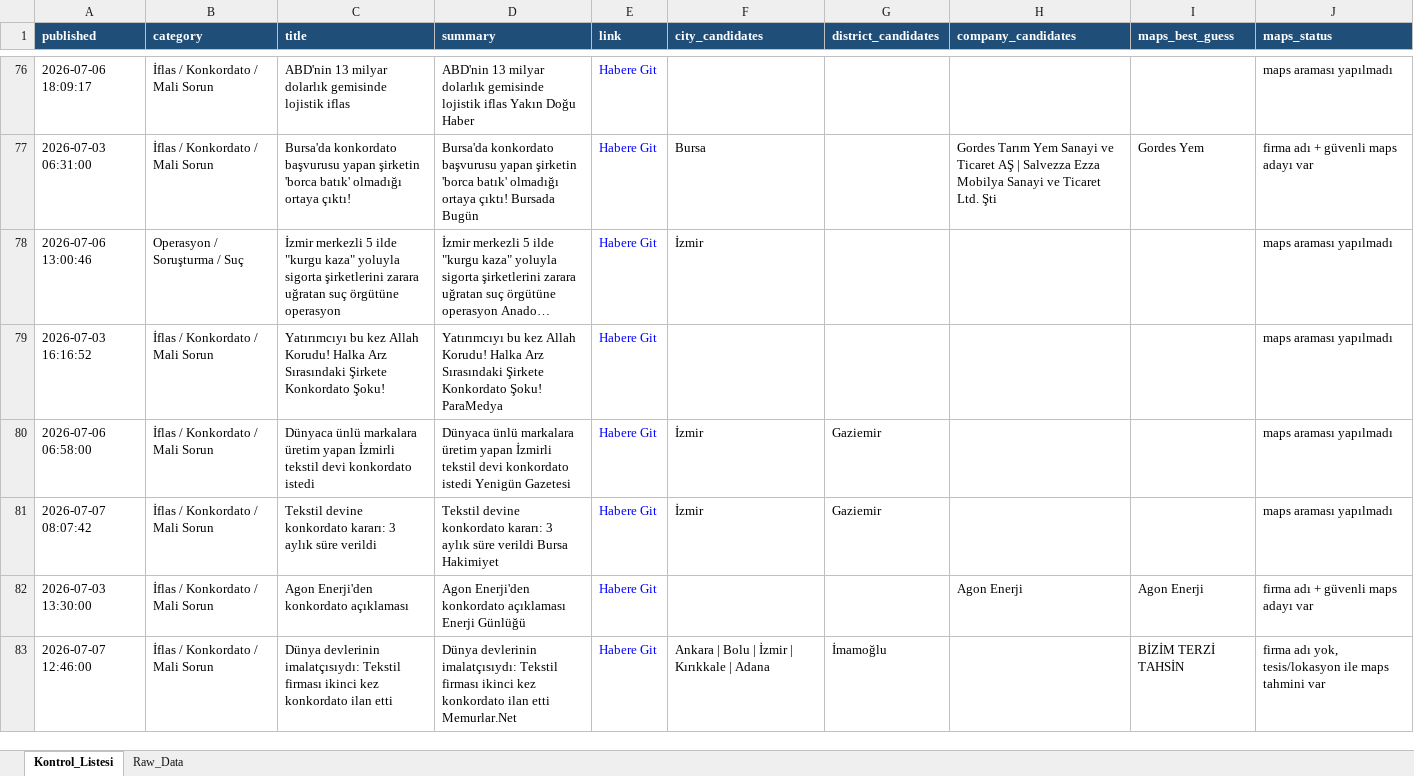
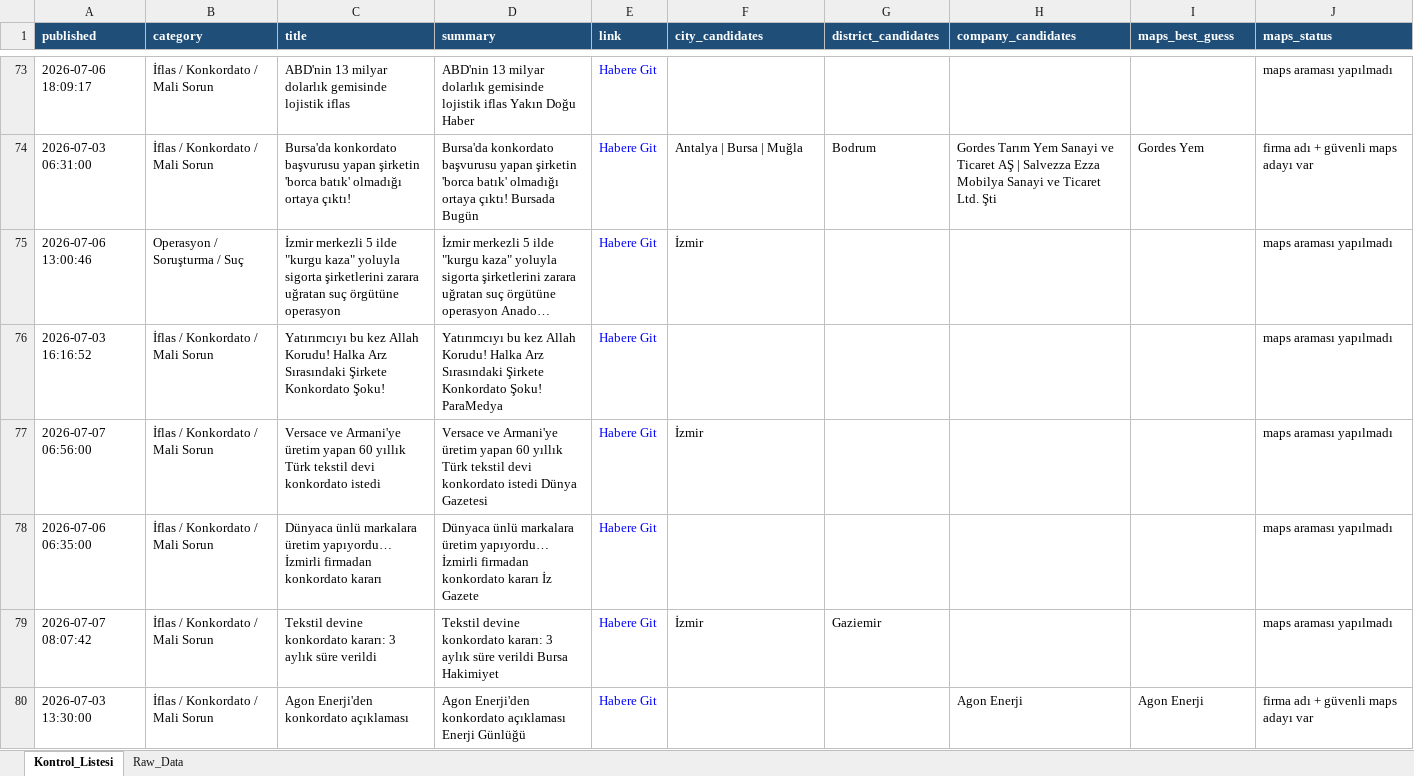
Before and after one commit to MuhammedMustafaSungur/haber-risk-monitor, an Excel workbook: data/haberler_final.xlsx, sheet Kontrol_Listesi, drawn as a sheet; only a part is shown, gaps mark what is left out; long unchanged cells end in …; values as stored, in another font and other column widths than the file's, no borders; removed rows and columns are numbered as before the commit, all else as after; the diff covers the shown part only; the diff names each change by its address in the sheet, - before the commit and + after, or states it on an @@ line.

```diff
--- a/data/haberler_final.xlsx (sheet Kontrol_Listesi)
+++ b/data/haberler_final.xlsx (sheet Kontrol_Listesi)
-F74 (city_candidates): Bursa
+F74 (city_candidates): Antalya | Bursa | Muğla
-G74 (district_candidates): (empty)
+G74 (district_candidates): Bodrum
-A77 (published): 2026-07-06 06:58:00
+A77 (published): 2026-07-07 06:56:00
-C77 (title): Dünyaca ünlü markalara üretim yapan İzmirli tekstil devi…
+C77 (title): Versace ve Armani'ye üretim yapan 60 yıllık Türk tekstil devi…
-D77 (summary): Dünyaca ünlü markalara üretim yapan İzmirli tekstil devi konkordato istedi Yenigün Gazetesi
+D77 (summary): Versace ve Armani'ye üretim yapan 60 yıllık Türk tekstil devi konkordato istedi Dünya Gazetesi
-G77 (district_candidates): Gaziemir
+G77 (district_candidates): (empty)
+row 78: 2026-07-06 06:35:00 | İflas / Konkordato / Mali Sorun | Dünyaca ünlü markalara üretim yapıyordu… İzmirli firmadan konkordato kararı | Dünyaca ünlü markalara üretim yapıyordu… İzmirli firmadan konkordato kararı İz Gazete | Habere Git |  |  |  |  | maps araması yapılmadı
-row 83: 2026-07-07 12:46:00 | İflas / Konkordato / Mali Sorun | Dünya devlerinin imalatçısıydı: Tekstil firması ikinci kez konkordato ilan etti | Dünya devlerinin imalatçısıydı: Tekstil firması ikinci kez konkordato ilan etti Memurlar.Net | Habere Git | Ankara | Bolu | İzmir | Kırıkkale | Adana | İmamoğlu |  | BİZİM TERZİ TAHSİN | firma adı yok, tesis/lokasyon ile maps tahmini var
```
Also changed, not shown: 11 added rows, 14 removed rows, 14 moved rows and 38 edited cells elsewhere in this sheet, sheet Raw_Data, 1 other file.
